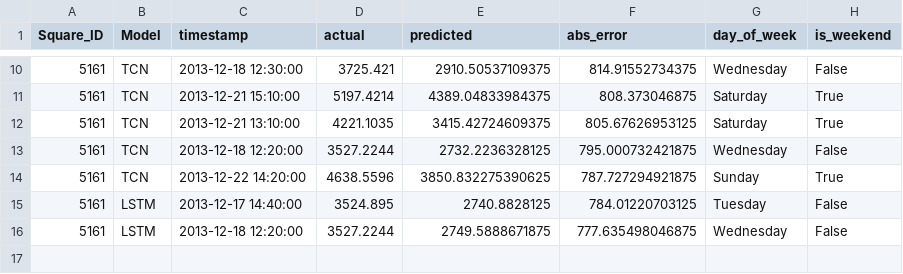
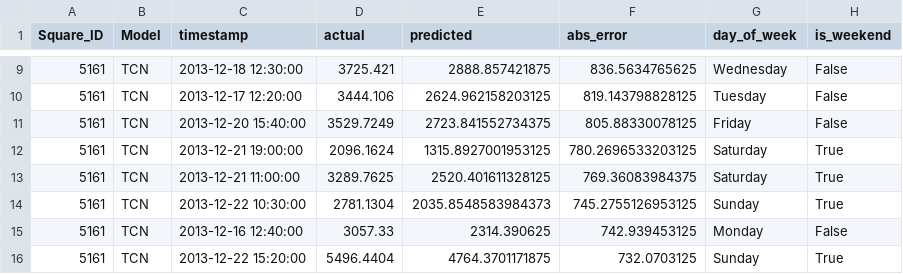
Before and after one commit to ksheilla/milan-cdr-forecasting, a CSV file: results/top_worst_errors.csv, drawn as a sheet; only a part is shown, gaps mark what is left out; the diff covers the shown part only.

```diff
--- a/results/top_worst_errors.csv
+++ b/results/top_worst_errors.csv
@@ -10,7 +9,8 @@ Square_ID,Model,timestamp,actual,predicted,abs_error,day_of_week,is_weekend
-5161,TCN,2013-12-18 12:30:00,3725.421,2910.50537109375,814.91552734375,Wednesday,False
-5161,TCN,2013-12-21 15:10:00,5197.4214,4389.04833984375,808.373046875,Saturday,True
-5161,TCN,2013-12-21 13:10:00,4221.1035,3415.42724609375,805.67626953125,Saturday,True
-5161,TCN,2013-12-18 12:20:00,3527.2244,2732.2236328125,795.000732421875,Wednesday,False
-5161,TCN,2013-12-22 14:20:00,4638.5596,3850.832275390625,787.727294921875,Sunday,True
-5161,LSTM,2013-12-17 14:40:00,3524.895,2740.8828125,784.01220703125,Tuesday,False
-5161,LSTM,2013-12-18 12:20:00,3527.2244,2749.5888671875,777.635498046875,Wednesday,False
+5161,TCN,2013-12-18 12:30:00,3725.421,2888.857421875,836.5634765625,Wednesday,False
+5161,TCN,2013-12-17 12:20:00,3444.106,2624.962158203125,819.143798828125,Tuesday,False
+5161,TCN,2013-12-20 15:40:00,3529.7249,2723.841552734375,805.88330078125,Friday,False
+5161,TCN,2013-12-21 19:00:00,2096.1624,1315.8927001953125,780.2696533203125,Saturday,True
+5161,TCN,2013-12-21 11:00:00,3289.7625,2520.401611328125,769.36083984375,Saturday,True
+5161,TCN,2013-12-22 10:30:00,2781.1304,2035.8548583984373,745.2755126953125,Sunday,True
+5161,TCN,2013-12-16 12:40:00,3057.33,2314.390625,742.939453125,Monday,False
+5161,TCN,2013-12-22 15:20:00,5496.4404,4764.3701171875,732.0703125,Sunday,True
```
Also changed, not shown: 1 added row, 2 removed rows and 30 edited cells elsewhere in this file, results/baseline_comparison.csv, results/weekend_vs_weekday_error.csv, 4 other files.
